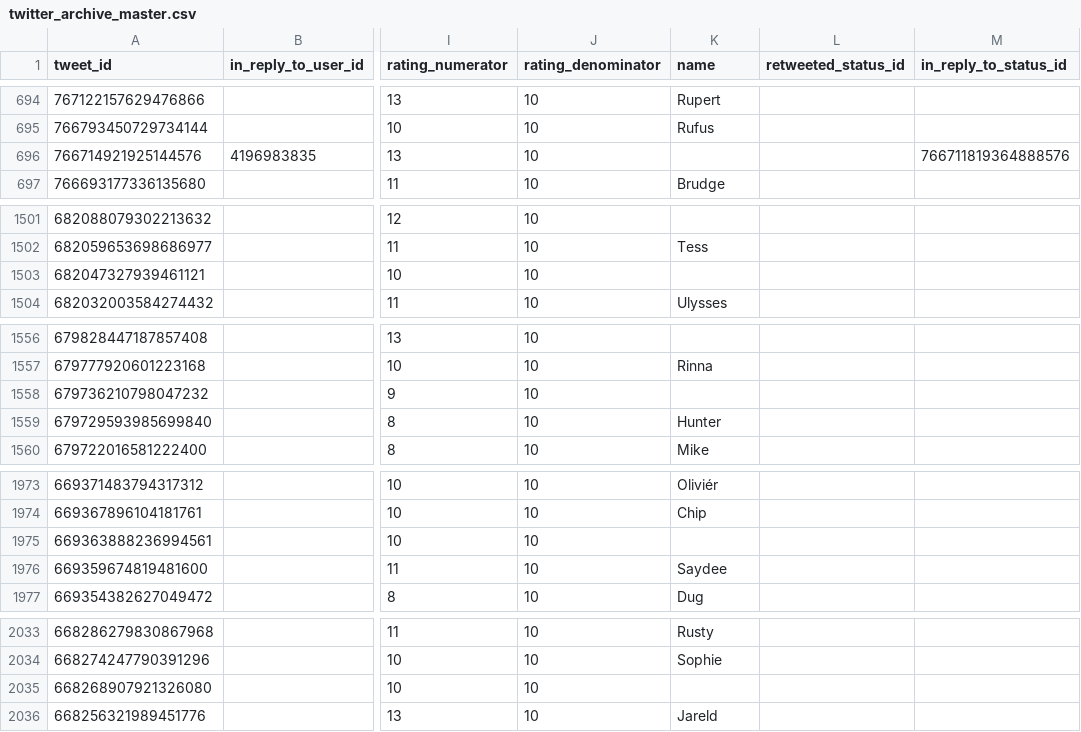
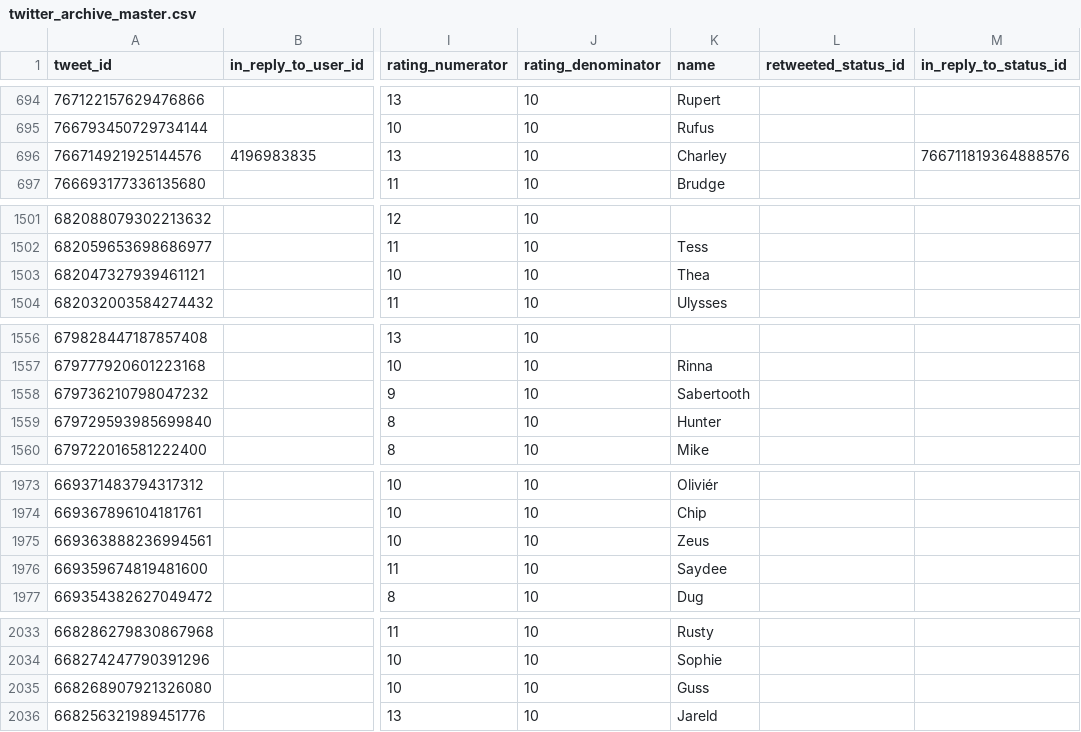
Before and after one commit to aleromar/DataWranglingOnTweeterDb, a CSV file: twitter_archive_master.csv, drawn as a sheet; only a part is shown, gaps mark what is left out; the diff covers the shown part only; the diff names each change by its address in the sheet, - before the commit and + after, or states it on an @@ line.

Commit message:
Fix: Running name cleaning on None names
Nanme cleaning was only applied to those names
that started with low case. The same patterns
can also be applied to names that were None

```diff
--- a/twitter_archive_master.csv
+++ b/twitter_archive_master.csv
-K696 (name): (empty)
+K696 (name): Charley
-K1503 (name): (empty)
+K1503 (name): Thea
-K1558 (name): (empty)
+K1558 (name): Sabertooth
-K1975 (name): (empty)
+K1975 (name): Zeus
-K2035 (name): (empty)
+K2035 (name): Guss
```
Also changed, not shown: 7 edited cells elsewhere in this file, 3 other files.
